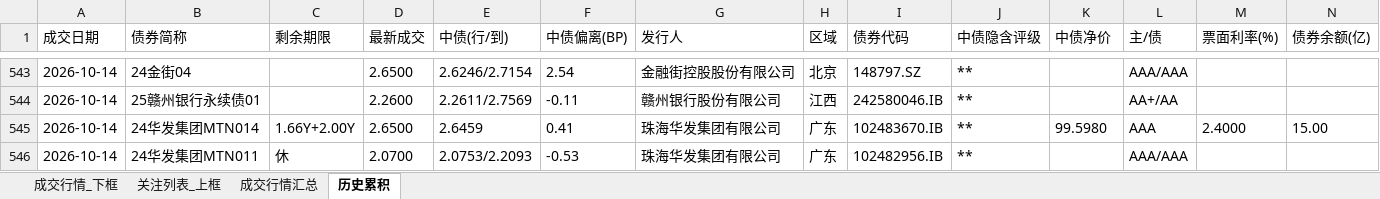
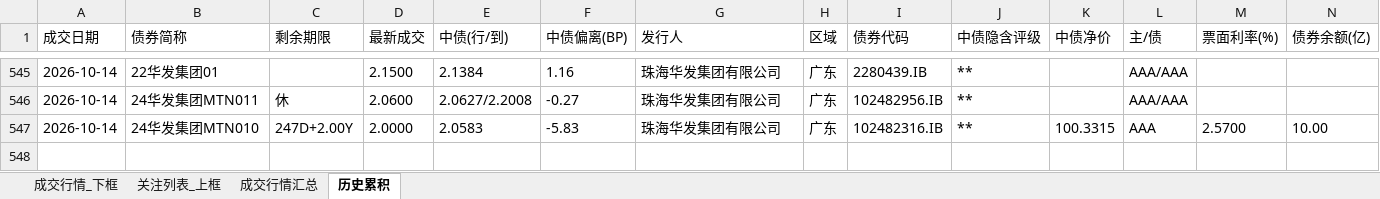
Before and after one commit to geomouse/innodealing-bond-export, an Excel workbook: data/secondary/secondary_quote_2026-10-14.xlsx, sheet 历史累积, drawn as a sheet; only a part is shown, gaps mark what is left out; values as stored, in another font and other column widths than the file's, no borders; removed rows and columns are numbered as before the commit, all else as after; rows hold the shown columns only; the diff covers the shown part only; the diff names each change by its address in the sheet, - before the commit and + after, or states it on an @@ line.

```diff
--- a/data/secondary/secondary_quote_2026-10-14.xlsx (sheet 历史累积)
+++ b/data/secondary/secondary_quote_2026-10-14.xlsx (sheet 历史累积)
-B545 (债券简称): 24金街04
+B545 (债券简称): 22华发集团01
-D545 (最新成交): 2.6500
+D545 (最新成交): 2.1500
-E545 (中债(行/到)): 2.6246/2.7154
+E545 (中债(行/到)): 2.1384
-F545 (中债偏离(BP)): 2.54
+F545 (中债偏离(BP)): 1.16
-G545 (发行人): 金融街控股股份有限公司
+G545 (发行人): 珠海华发集团有限公司
-H545 (区域): 北京
+H545 (区域): 广东
-I545 (债券代码): 148797.SZ
+I545 (债券代码): 2280439.IB
-row 544: 2026-10-14 | 25赣州银行永续债01 |  | 2.2600 | 2.2611/2.7569 | -0.11 | 赣州银行股份有限公司 | 江西 | 242580046.IB | ** |  | AA+/AA
-row 545: 2026-10-14 | 24华发集团MTN014 | 1.66Y+2.00Y | 2.6500 | 2.6459 | 0.41 | 珠海华发集团有限公司 | 广东 | 102483670.IB | ** | 99.5980 | AAA | 2.4000 | 15.00
-D546 (最新成交): 2.0700
+D546 (最新成交): 2.0600
-E546 (中债(行/到)): 2.0753/2.2093
+E546 (中债(行/到)): 2.0627/2.2008
-F546 (中债偏离(BP)): -0.53
+F546 (中债偏离(BP)): -0.27
+row 547: 2026-10-14 | 24华发集团MTN010 | 247D+2.00Y | 2.0000 | 2.0583 | -5.83 | 珠海华发集团有限公司 | 广东 | 102482316.IB | ** | 100.3315 | AAA | 2.5700 | 10.00
```
Also changed, not shown: 2 added rows and 29 edited cells elsewhere in this sheet, sheet 成交行情_下框, sheet 关注列表_上框, sheet 成交行情汇总, 2 other files.
